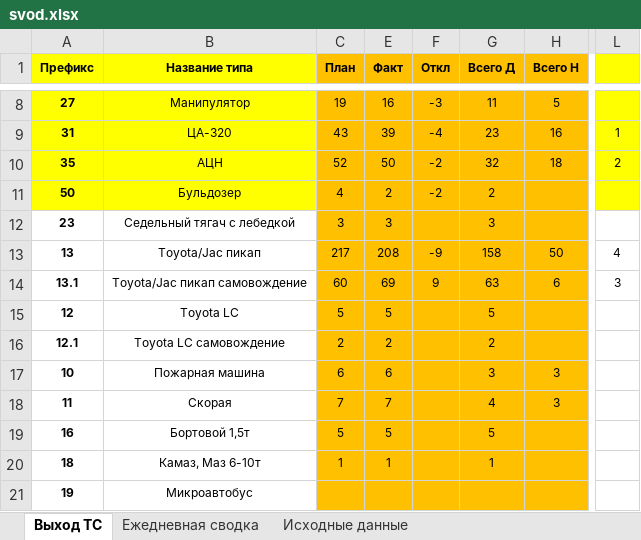
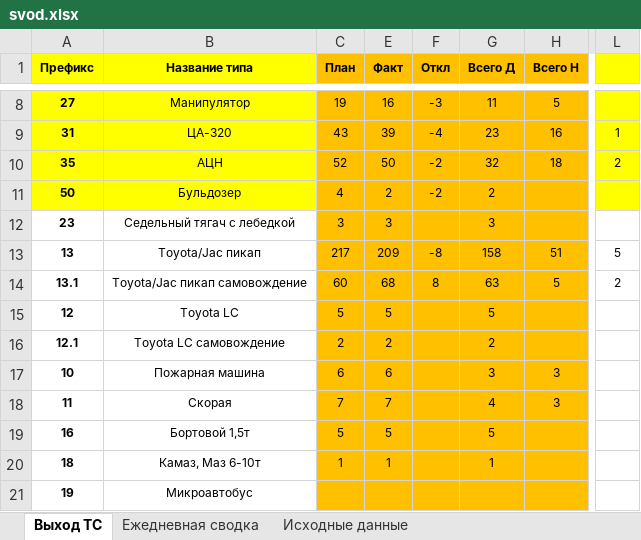
Before and after one commit to aura2889/summary, an Excel workbook: archive/2026-11-12/svod.xlsx, sheet Выход ТС, drawn as a sheet; only a part is shown, gaps mark what is left out; values as stored, in another font and other column widths than the file's, no borders; the diff names each change by its address in the sheet, - before the commit and + after, or states it on an @@ line.

```diff
--- a/archive/2026-11-12/svod.xlsx (sheet Выход ТС)
+++ b/archive/2026-11-12/svod.xlsx (sheet Выход ТС)
-E13 (Факт): 208
+E13 (Факт): 209
-F13 (Откл): -9
+F13 (Откл): -8
-H13 (Всего Н): 50
+H13 (Всего Н): 51
-L13: 4
+L13: 5
-E14 (Факт): 69
+E14 (Факт): 68
-F14 (Откл): 9
+F14 (Откл): 8
-H14 (Всего Н): 6
+H14 (Всего Н): 5
-L14: 3
+L14: 2
```
Also changed, not shown: sheet Исходные данные, 6 other files.
